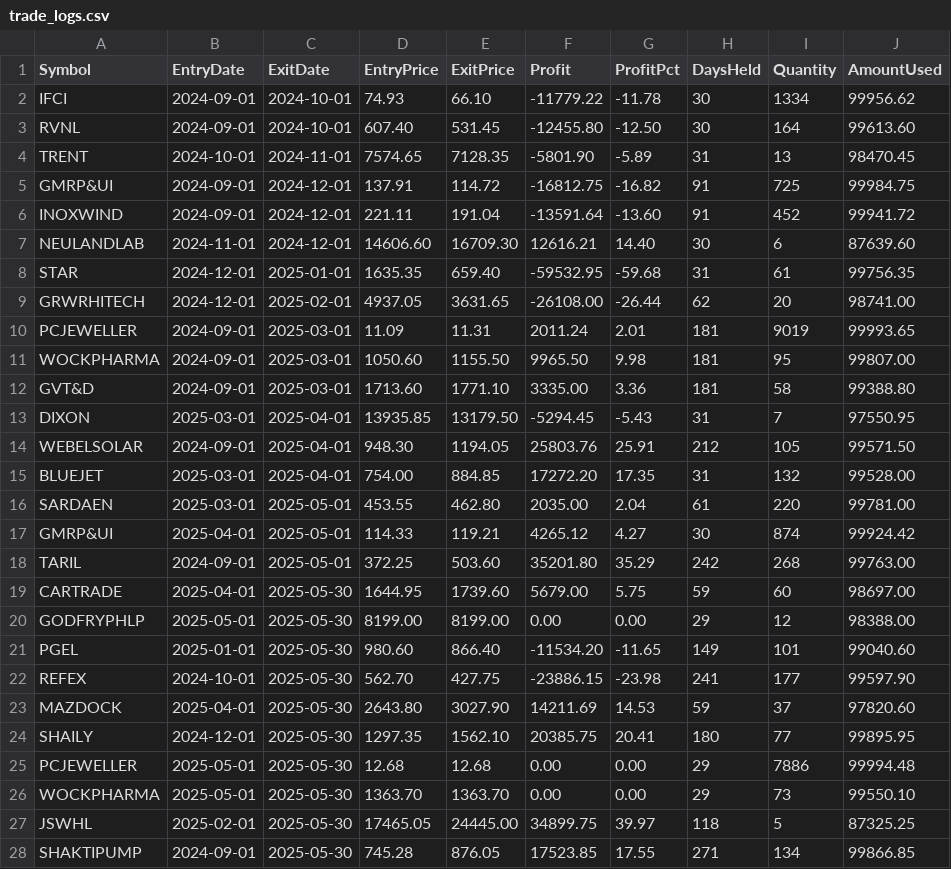
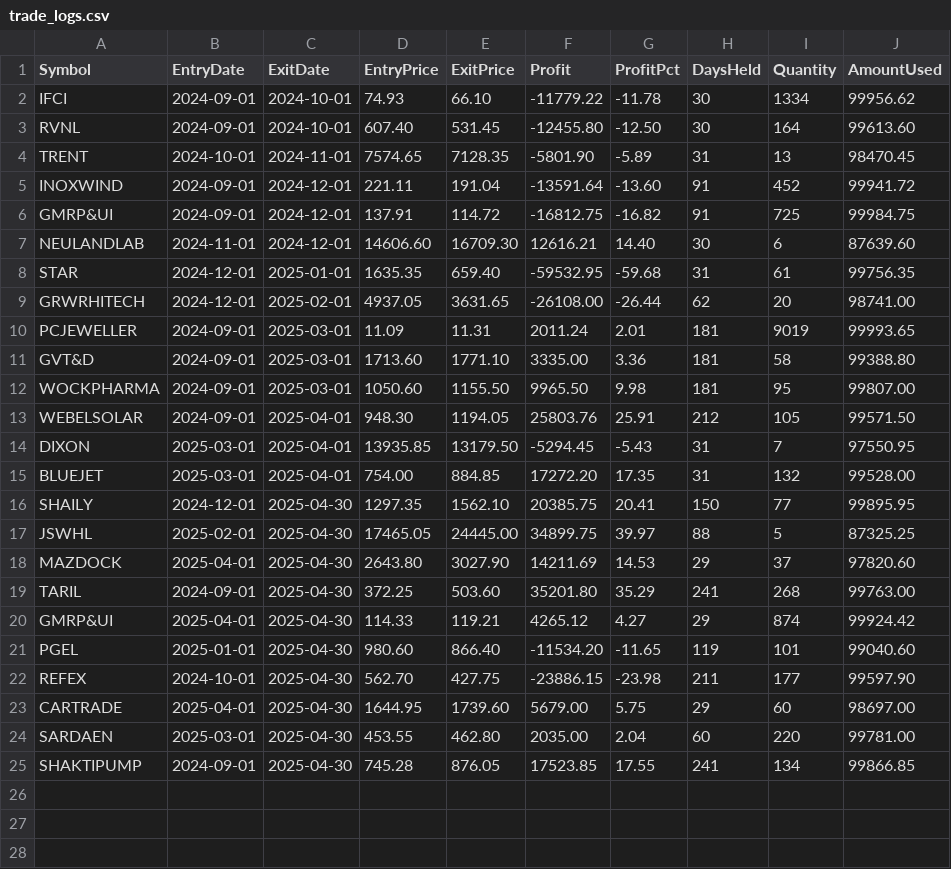
Before and after one commit to Adonis2115/fund-manager, a CSV file: trade_logs.csv, drawn as a sheet.

```diff
--- a/trade_logs.csv
+++ b/trade_logs.csv
@@ -4,4 +4,4 @@ RVNL,2024-09-01,2024-10-01,607.40,531.45,-12455.80,-12.50,30,164,99613.60
 TRENT,2024-10-01,2024-11-01,7574.65,7128.35,-5801.90,-5.89,31,13,98470.45
+INOXWIND,2024-09-01,2024-12-01,221.11,191.04,-13591.64,-13.60,91,452,99941.72
 GMRP&UI,2024-09-01,2024-12-01,137.91,114.72,-16812.75,-16.82,91,725,99984.75
-INOXWIND,2024-09-01,2024-12-01,221.11,191.04,-13591.64,-13.60,91,452,99941.72
 NEULANDLAB,2024-11-01,2024-12-01,14606.60,16709.30,12616.21,14.40,30,6,87639.60
@@ -10,19 +10,16 @@ GRWRHITECH,2024-12-01,2025-02-01,4937.05,3631.65,-26108.00,-26.44,62,20,98741.00
 PCJEWELLER,2024-09-01,2025-03-01,11.09,11.31,2011.24,2.01,181,9019,99993.65
+GVT&D,2024-09-01,2025-03-01,1713.60,1771.10,3335.00,3.36,181,58,99388.80
 WOCKPHARMA,2024-09-01,2025-03-01,1050.60,1155.50,9965.50,9.98,181,95,99807.00
-GVT&D,2024-09-01,2025-03-01,1713.60,1771.10,3335.00,3.36,181,58,99388.80
+WEBELSOLAR,2024-09-01,2025-04-01,948.30,1194.05,25803.76,25.91,212,105,99571.50
 DIXON,2025-03-01,2025-04-01,13935.85,13179.50,-5294.45,-5.43,31,7,97550.95
-WEBELSOLAR,2024-09-01,2025-04-01,948.30,1194.05,25803.76,25.91,212,105,99571.50
 BLUEJET,2025-03-01,2025-04-01,754.00,884.85,17272.20,17.35,31,132,99528.00
-SARDAEN,2025-03-01,2025-05-01,453.55,462.80,2035.00,2.04,61,220,99781.00
-GMRP&UI,2025-04-01,2025-05-01,114.33,119.21,4265.12,4.27,30,874,99924.42
-TARIL,2024-09-01,2025-05-01,372.25,503.60,35201.80,35.29,242,268,99763.00
-CARTRADE,2025-04-01,2025-05-30,1644.95,1739.60,5679.00,5.75,59,60,98697.00
-GODFRYPHLP,2025-05-01,2025-05-30,8199.00,8199.00,0.00,0.00,29,12,98388.00
-PGEL,2025-01-01,2025-05-30,980.60,866.40,-11534.20,-11.65,149,101,99040.60
-REFEX,2024-10-01,2025-05-30,562.70,427.75,-23886.15,-23.98,241,177,99597.90
-MAZDOCK,2025-04-01,2025-05-30,2643.80,3027.90,14211.69,14.53,59,37,97820.60
-SHAILY,2024-12-01,2025-05-30,1297.35,1562.10,20385.75,20.41,180,77,99895.95
-PCJEWELLER,2025-05-01,2025-05-30,12.68,12.68,0.00,0.00,29,7886,99994.48
-WOCKPHARMA,2025-05-01,2025-05-30,1363.70,1363.70,0.00,0.00,29,73,99550.10
-JSWHL,2025-02-01,2025-05-30,17465.05,24445.00,34899.75,39.97,118,5,87325.25
-SHAKTIPUMP,2024-09-01,2025-05-30,745.28,876.05,17523.85,17.55,271,134,99866.85
+SHAILY,2024-12-01,2025-04-30,1297.35,1562.10,20385.75,20.41,150,77,99895.95
+JSWHL,2025-02-01,2025-04-30,17465.05,24445.00,34899.75,39.97,88,5,87325.25
+MAZDOCK,2025-04-01,2025-04-30,2643.80,3027.90,14211.69,14.53,29,37,97820.60
+TARIL,2024-09-01,2025-04-30,372.25,503.60,35201.80,35.29,241,268,99763.00
+GMRP&UI,2025-04-01,2025-04-30,114.33,119.21,4265.12,4.27,29,874,99924.42
+PGEL,2025-01-01,2025-04-30,980.60,866.40,-11534.20,-11.65,119,101,99040.60
+REFEX,2024-10-01,2025-04-30,562.70,427.75,-23886.15,-23.98,211,177,99597.90
+CARTRADE,2025-04-01,2025-04-30,1644.95,1739.60,5679.00,5.75,29,60,98697.00
+SARDAEN,2025-03-01,2025-04-30,453.55,462.80,2035.00,2.04,60,220,99781.00
+SHAKTIPUMP,2024-09-01,2025-04-30,745.28,876.05,17523.85,17.55,241,134,99866.85
```
Also changed, not shown: 1 other file.
